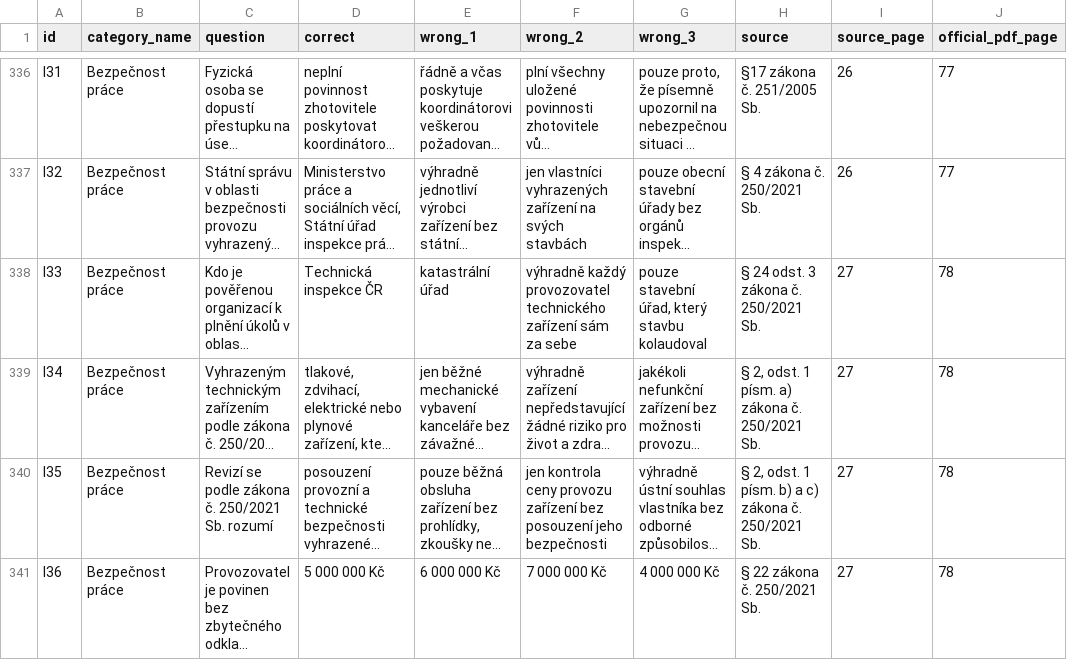
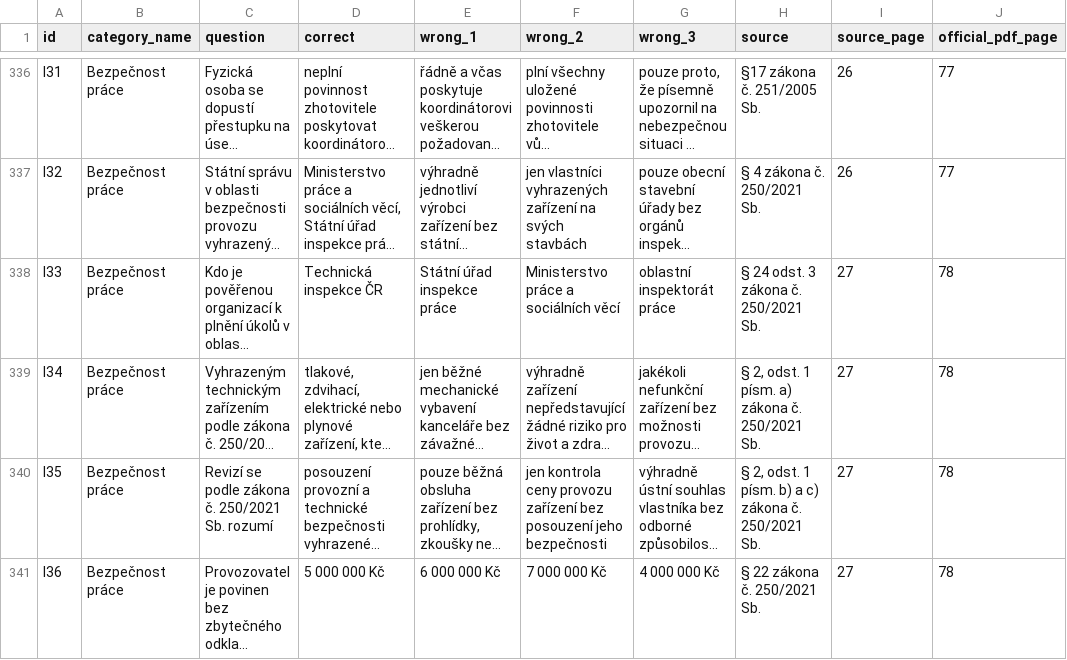
Before and after one commit to rodka/500, a CSV file: questions.csv, drawn as a sheet; only a part is shown, gaps mark what is left out; long unchanged cells end in …; the diff covers the shown part only; the diff names each change by its address in the sheet, - before the commit and + after, or states it on an @@ line.

```diff
--- a/questions.csv
+++ b/questions.csv
-E338 (wrong_1): katastrální úřad
+E338 (wrong_1): Státní úřad inspekce práce
-F338 (wrong_2): výhradně každý provozovatel technického zařízení sám za sebe
+F338 (wrong_2): Ministerstvo práce a sociálních věcí
-G338 (wrong_3): pouze stavební úřad, který stavbu kolaudoval
+G338 (wrong_3): oblastní inspektorát práce
```
Also changed, not shown: 99 edited cells elsewhere in this file, 9 other files.
